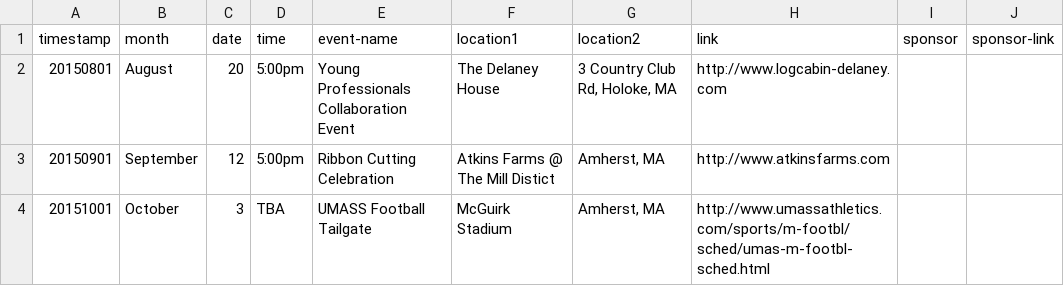
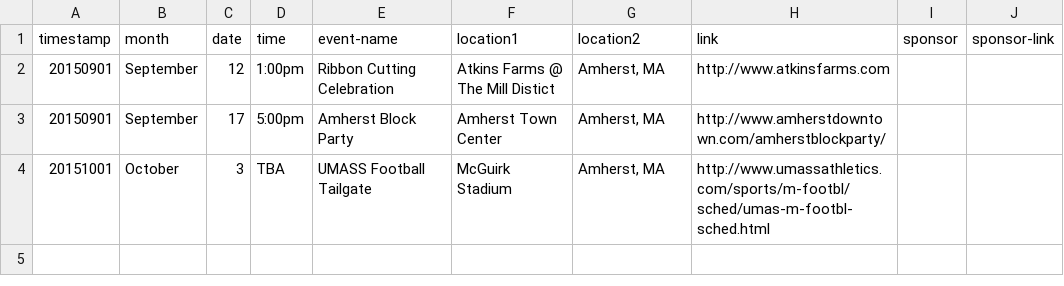
Before and after one commit to clearbold/ayp, a CSV file: _data/events.csv, drawn as a sheet.

Commit message:
Update events.csv

```diff
--- a/_data/events.csv
+++ b/_data/events.csv
@@ -1,4 +1,4 @@
 "timestamp","month","date","time","event-name","location1","location2","link","sponsor","sponsor-link"
-"20150801","August","20","5:00pm","Young Professionals Collaboration Event","The Delaney House","3 Country Club Rd, Holoke, MA","http://www.logcabin-delaney.com","",""
-"20150901","September","12","5:00pm","Ribbon Cutting Celebration","Atkins Farms @ The Mill Distict","Amherst, MA","http://www.atkinsfarms.com","",""
+"20150901","September","12","1:00pm","Ribbon Cutting Celebration","Atkins Farms @ The Mill Distict","Amherst, MA","http://www.atkinsfarms.com","",""
+"20150901","September","17","5:00pm","Amherst Block Party","Amherst Town Center","Amherst, MA","http://www.amherstdowntown.com/amherstblockparty/","",""
 "20151001","October","3","TBA","UMASS Football Tailgate","McGuirk Stadium","Amherst, MA","http://www.umassathletics.com/sports/m-footbl/sched/umas-m-footbl-sched.html","",""
```
